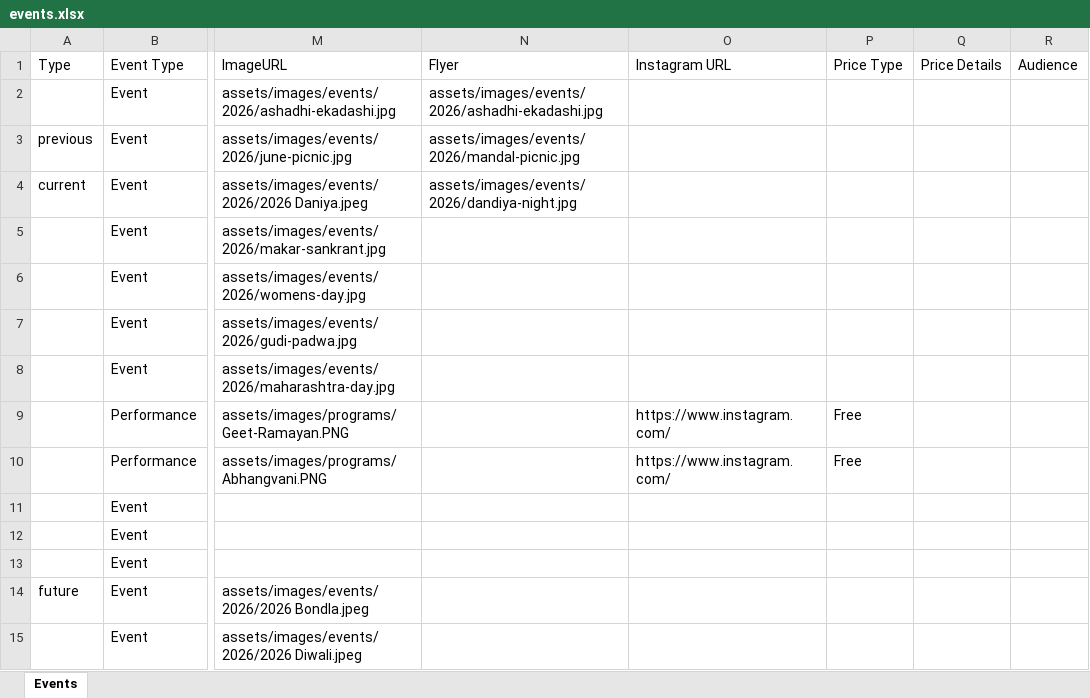
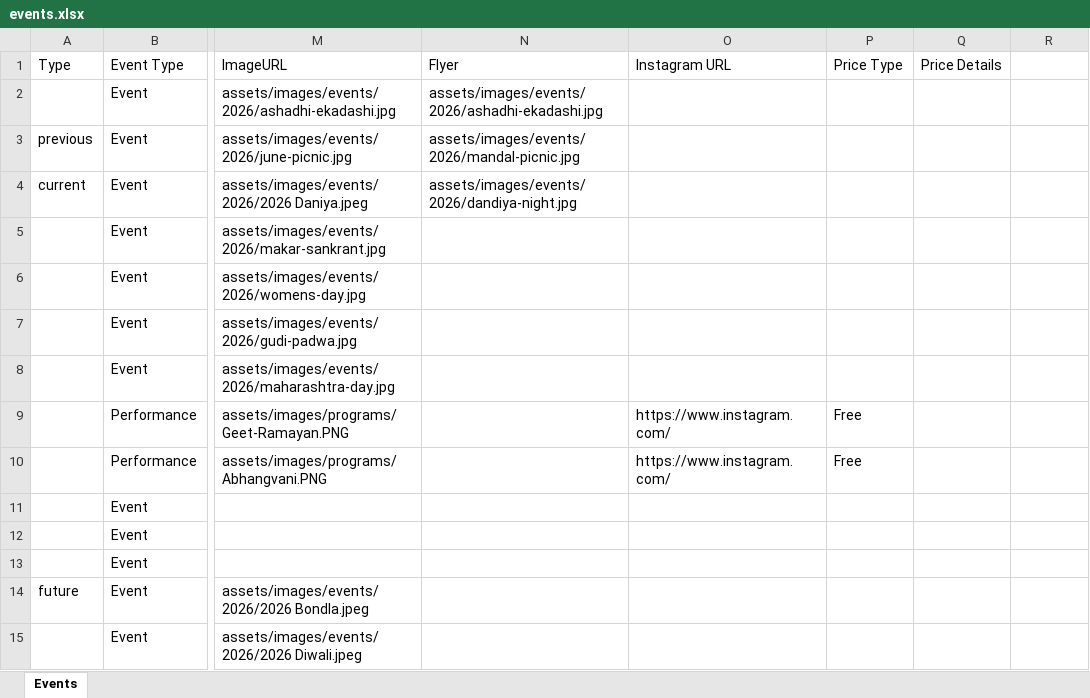
Before and after one commit to sankalpmarathimandal-debug/SankalpMarathiMandalWebsite, an Excel workbook: data/events.xlsx, sheet Events, drawn as a sheet; only a part is shown, gaps mark what is left out; values as stored, in another font and other column widths than the file's, no borders; the diff names each change by its address in the sheet, - before the commit and + after, or states it on an @@ line.

Commit message:
Split Shala Events into dedicated data/shala-events.xlsx; add Calendar to Shala sub-nav
- New data/shala-events.xlsx, fully independent from data/events.xlsx
- main.js renderShalaEvents() now reads SHALA_EVENTS_DB instead of
  filtering the shared Events sheet by Audience
- Removed the now-unused Audience column + validation from data/events.xlsx
- Registered data/shala-events.xlsx in admin-worker (XLSX_FILES + shala
  PAGES group), so the Shala role can manage it directly
- Updated README and in-code comments to match
- Added a Calendar link to the shala.html sub-nav

```diff
--- a/data/events.xlsx (sheet Events)
+++ b/data/events.xlsx (sheet Events)
-R1: Audience
+R1: (empty)
```
Also changed, not shown: 18 other files.
